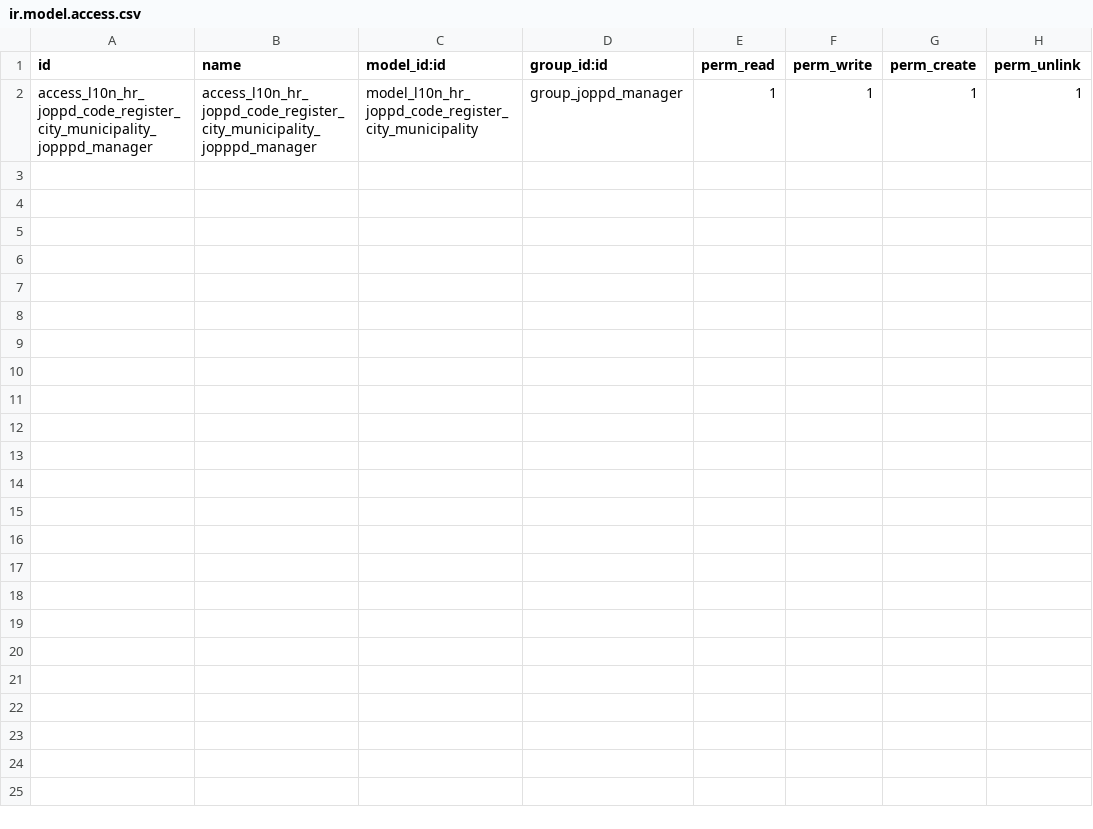
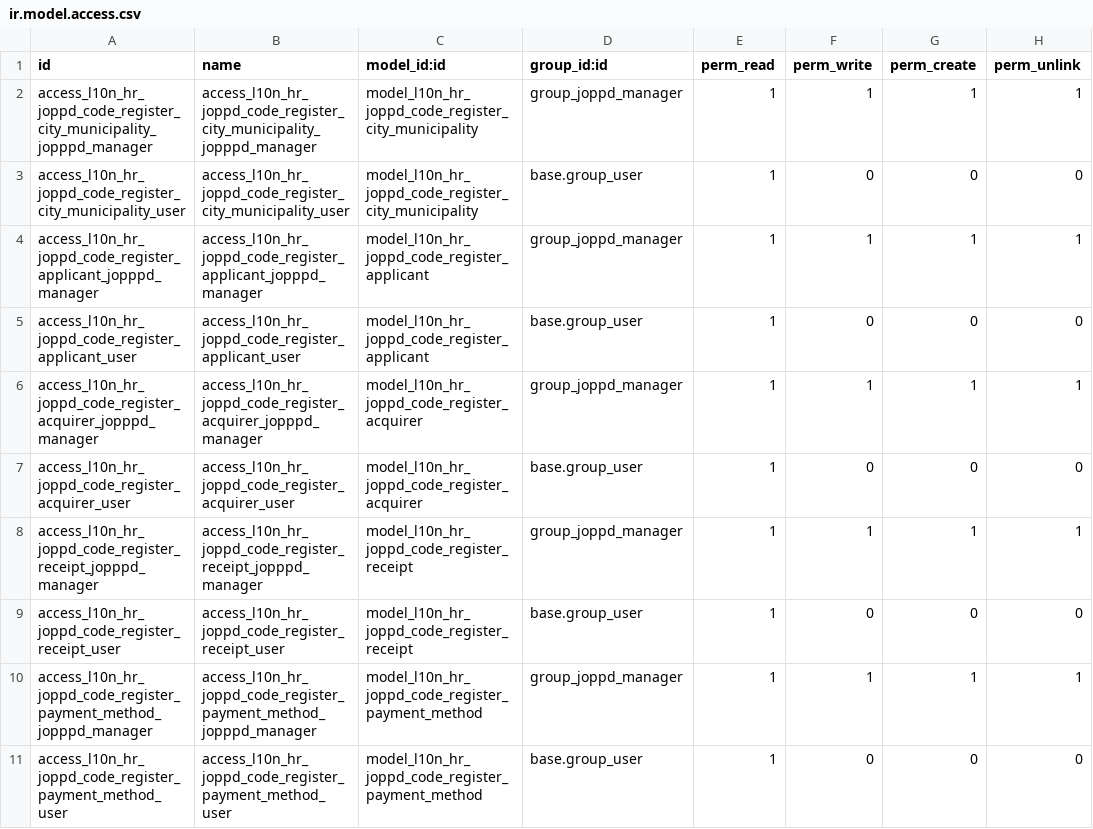
Before and after one commit to ecodica/l10n-hr, a CSV file: l10n_hr_joppd_base/security/ir.model.access.csv, drawn as a sheet.

Commit message:
[10012345;Ecodica;IMP] l10n_hr_joppd_base: adding missing master models, views & data.

```diff
--- a/l10n_hr_joppd_base/security/ir.model.access.csv
+++ b/l10n_hr_joppd_base/security/ir.model.access.csv
@@ -2 +2,10 @@ id,name,model_id:id,group_id:id,perm_read,perm_write,perm_create,perm_unlink
 access_l10n_hr_joppd_code_register_city_municipality_jopppd_manager,access_l10n_hr_joppd_code_register_city_municipality_jopppd_manager,model_l10n_hr_joppd_code_register_city_municipality,group_joppd_manager,1,1,1,1
+access_l10n_hr_joppd_code_register_city_municipality_user,access_l10n_hr_joppd_code_register_city_municipality_user,model_l10n_hr_joppd_code_register_city_municipality,base.group_user,1,0,0,0
+access_l10n_hr_joppd_code_register_applicant_jopppd_manager,access_l10n_hr_joppd_code_register_applicant_jopppd_manager,model_l10n_hr_joppd_code_register_applicant,group_joppd_manager,1,1,1,1
+access_l10n_hr_joppd_code_register_applicant_user,access_l10n_hr_joppd_code_register_applicant_user,model_l10n_hr_joppd_code_register_applicant,base.group_user,1,0,0,0
+access_l10n_hr_joppd_code_register_acquirer_jopppd_manager,access_l10n_hr_joppd_code_register_acquirer_jopppd_manager,model_l10n_hr_joppd_code_register_acquirer,group_joppd_manager,1,1,1,1
+access_l10n_hr_joppd_code_register_acquirer_user,access_l10n_hr_joppd_code_register_acquirer_user,model_l10n_hr_joppd_code_register_acquirer,base.group_user,1,0,0,0
+access_l10n_hr_joppd_code_register_receipt_jopppd_manager,access_l10n_hr_joppd_code_register_receipt_jopppd_manager,model_l10n_hr_joppd_code_register_receipt,group_joppd_manager,1,1,1,1
+access_l10n_hr_joppd_code_register_receipt_user,access_l10n_hr_joppd_code_register_receipt_user,model_l10n_hr_joppd_code_register_receipt,base.group_user,1,0,0,0
+access_l10n_hr_joppd_code_register_payment_method_jopppd_manager,access_l10n_hr_joppd_code_register_payment_method_jopppd_manager,model_l10n_hr_joppd_code_register_payment_method,group_joppd_manager,1,1,1,1
+access_l10n_hr_joppd_code_register_payment_method_user,access_l10n_hr_joppd_code_register_payment_method_user,model_l10n_hr_joppd_code_register_payment_method,base.group_user,1,0,0,0
```
Also changed, not shown: 15 other files.
